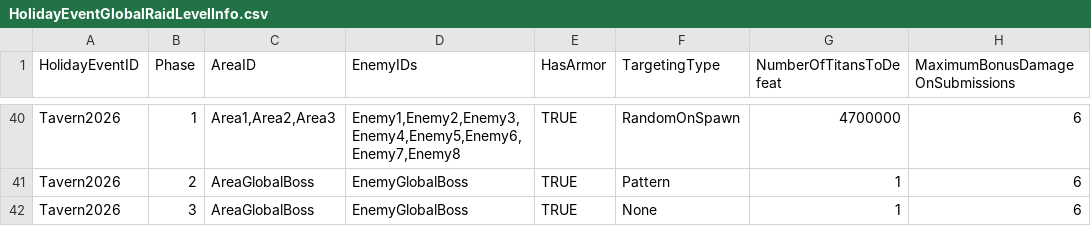
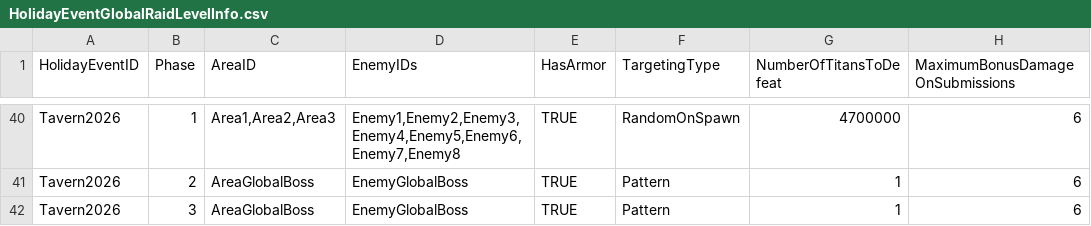
Before and after one commit to rawrzcookie/TT2_CSV, a CSV file: csv/HolidayEventGlobalRaidLevelInfo.csv, drawn as a sheet; only a part is shown, gaps mark what is left out; the diff names each change by its address in the sheet, - before the commit and + after, or states it on an @@ line.

```diff
--- a/csv/HolidayEventGlobalRaidLevelInfo.csv
+++ b/csv/HolidayEventGlobalRaidLevelInfo.csv
-F42 (TargetingType): None
+F42 (TargetingType): Pattern
```
Also changed, not shown: 1 other file.
